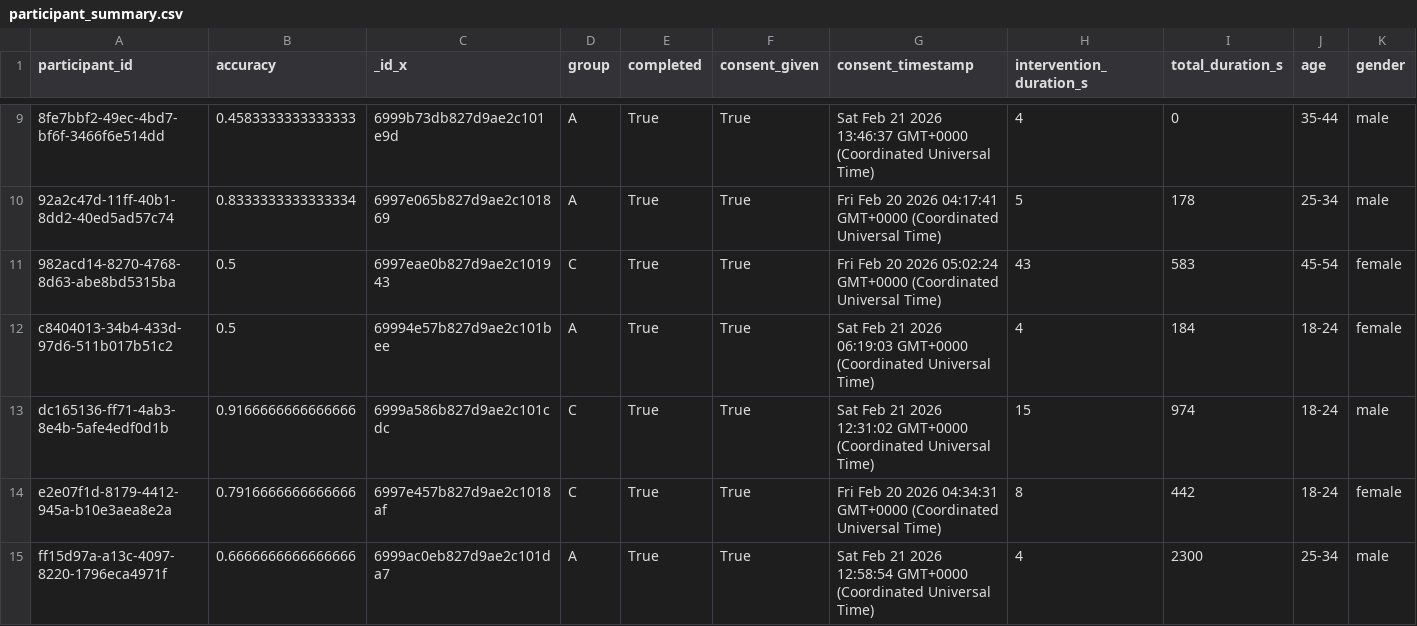
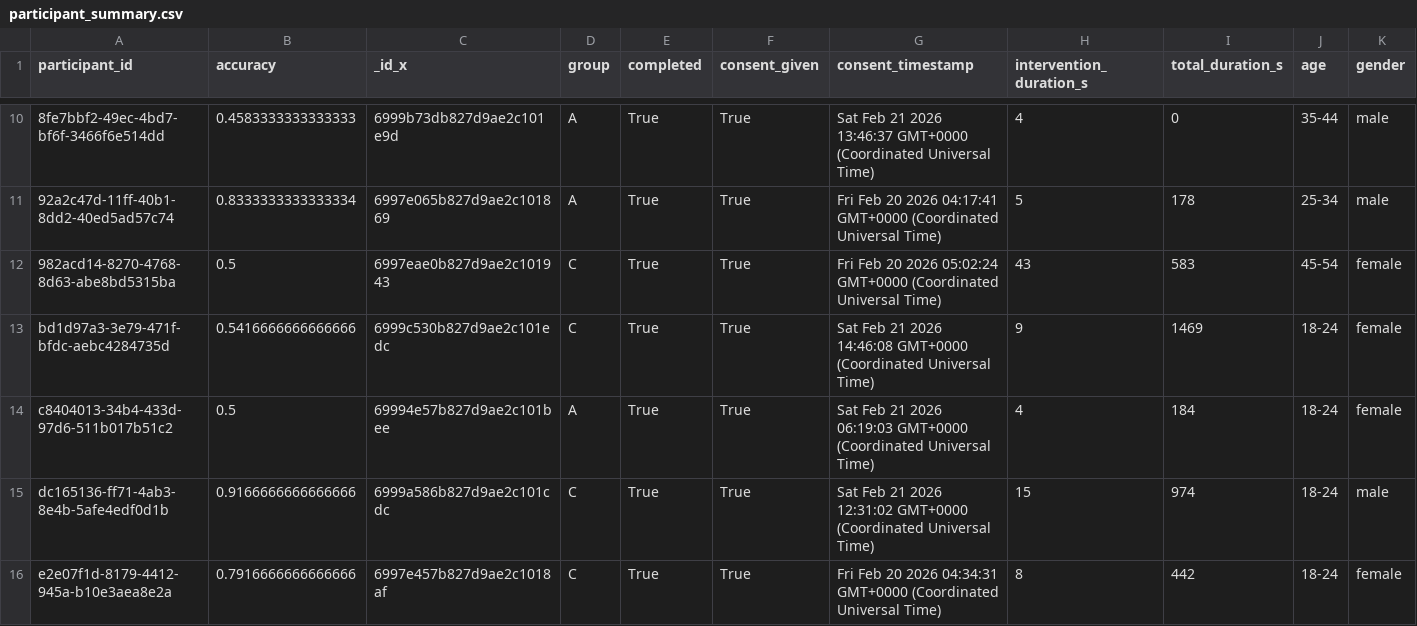
Before and after one commit to Hiyoiria/aipic, a CSV file: analysis/output/participant_summary.csv, drawn as a sheet; only a part is shown, gaps mark what is left out; the shorter side is filled out with more unchanged rows; rows hold the shown columns only; the diff covers the shown part only; the diff names each change by its address in the sheet, - before the commit and + after, or states it on an @@ line.

```diff
--- a/analysis/output/participant_summary.csv
+++ b/analysis/output/participant_summary.csv
+row 13: bd1d97a3-3e79-471f-bfdc-aebc4284735d | 0.5416666666666666 | 6999c530b827d9ae2c101edc | C | True | True | Sat Feb 21 2026 14:46:08 GMT+0000 (Coordinated Universal Time) | 9 | 1469 | 18-24 | female
```
Also changed, not shown: 3 added rows elsewhere in this file, analysis/data/interaction-logs.csv, analysis/data/participants.csv, 2 other files.
